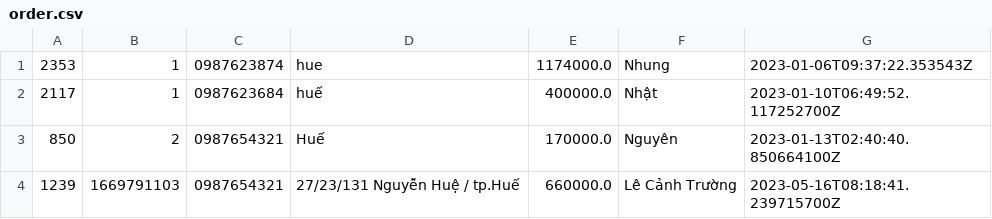
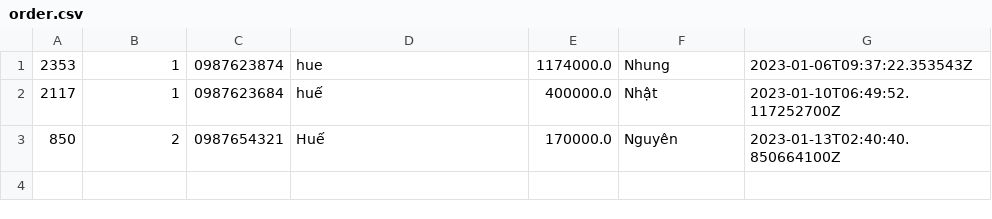
Before and after one commit to lthnhung99/Casestudy_2_Product_Management, a CSV file: Quan_ly_san_pham/src/main/java/data/order.csv, drawn as a sheet; the diff names each change by its address in the sheet, - before the commit and + after, or states it on an @@ line.

```diff
--- a/Quan_ly_san_pham/src/main/java/data/order.csv
+++ b/Quan_ly_san_pham/src/main/java/data/order.csv
-row 4: 1239 | 1669791103 | 0987654321 | 27/23/131 Nguyễn Huệ / tp.Huế | 660000.0 | Lê Cảnh Trường | 2023-05-16T08:18:41.239715700Z
```
Also changed, not shown: Quan_ly_san_pham/src/main/java/data/orderItem.csv, Quan_ly_san_pham/src/main/java/data/printOrder.csv, 23 other files.
